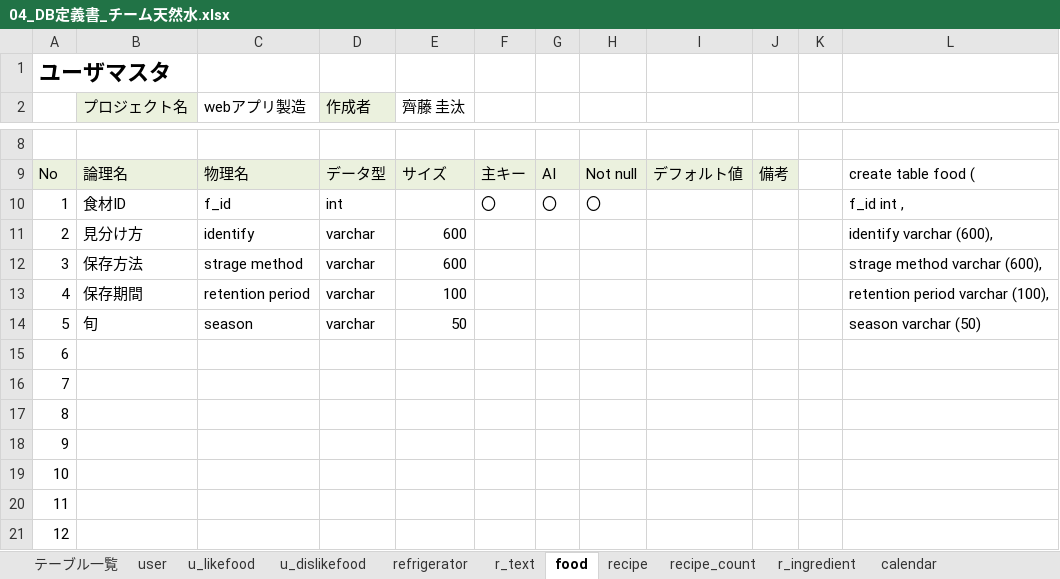
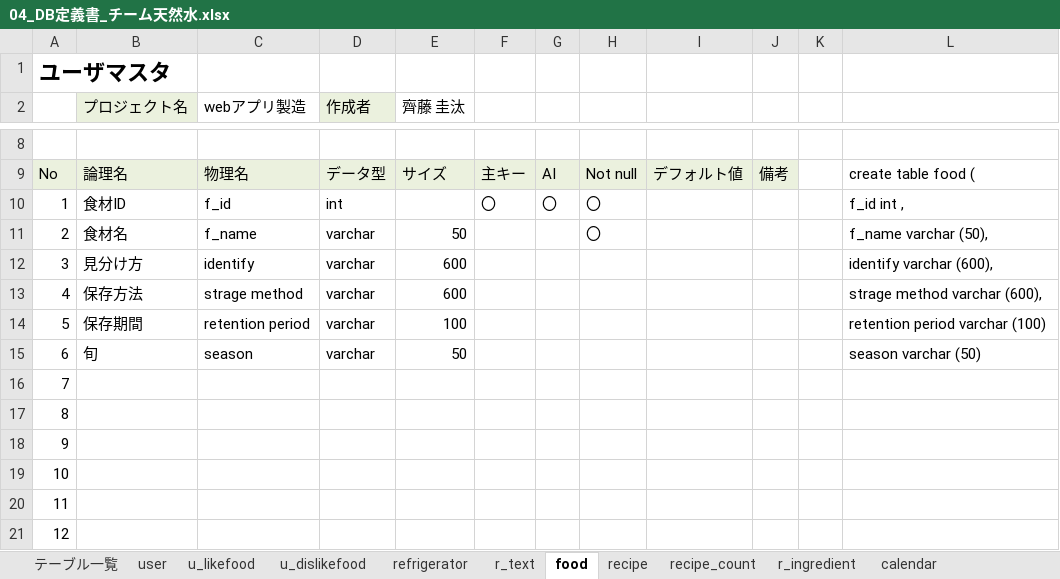
Before and after one commit to dojo2023/C-6, an Excel workbook: doc/04_DB定義書_チーム天然水.xlsx, sheet food, drawn as a sheet; only a part is shown, gaps mark what is left out; the shorter side is filled out with more unchanged rows; values as stored, in another font and other column widths than the file's, no borders; addresses are those after the commit; the diff names each change by its address in the sheet, - before the commit and + after, or states it on an @@ line.

```diff
--- a/doc/04_DB定義書_チーム天然水.xlsx (sheet food)
+++ b/doc/04_DB定義書_チーム天然水.xlsx (sheet food)
+row 11: 2 | 食材名 | f_name | varchar | 50 |  |  | 〇 |  |  |  | f_name varchar (50),
@@ column A renumbered between rows 12 and 30 @@
-L14: retention period varchar (100),
+L14: retention period varchar (100)
```
Also changed, not shown: sheet u_likefood, sheet u_dislikefood, formulas that keep their value, 1 other file.
